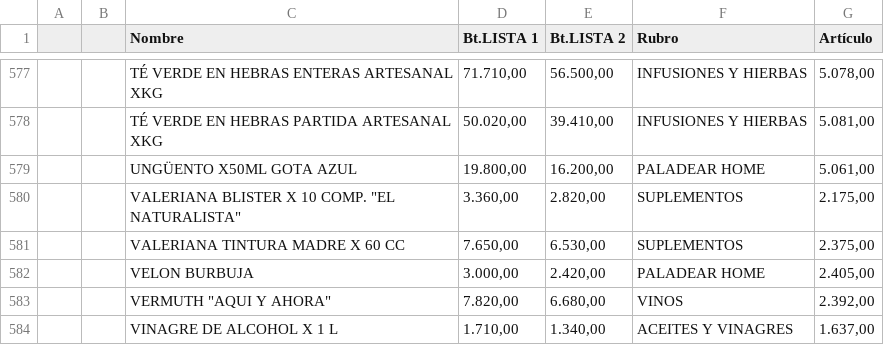
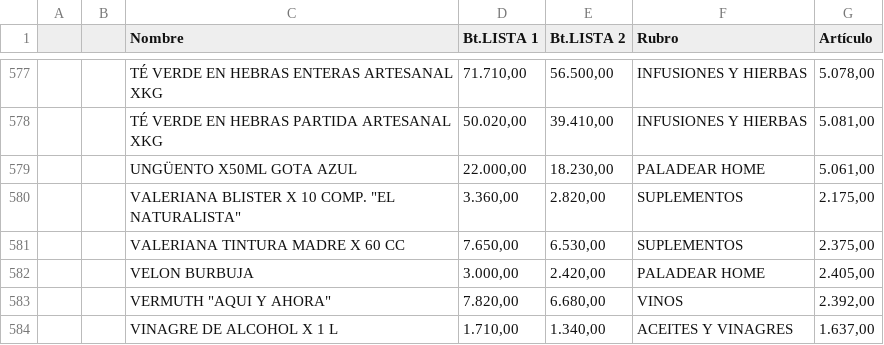
Before and after one commit to paladear/paladeartienda-test, a CSV file: precios-min.csv, drawn as a sheet; only a part is shown, gaps mark what is left out.

Commit message:
Precios desde E-Pyme (608 productos)

```diff
--- a/precios-min.csv
+++ b/precios-min.csv
@@ -578,3 +578,3 @@
 ,,TÉ VERDE EN HEBRAS PARTIDA ARTESANAL XKG,"50.020,00","39.410,00",INFUSIONES Y HIERBAS,"5.081,00"
-,,UNGÜENTO X50ML GOTA AZUL,"19.800,00","16.200,00",PALADEAR HOME,"5.061,00"
+,,UNGÜENTO X50ML GOTA AZUL,"22.000,00","18.230,00",PALADEAR HOME,"5.061,00"
 ,,"VALERIANA BLISTER X 10 COMP. ""EL NATURALISTA""","3.360,00","2.820,00",SUPLEMENTOS,"2.175,00"
```
